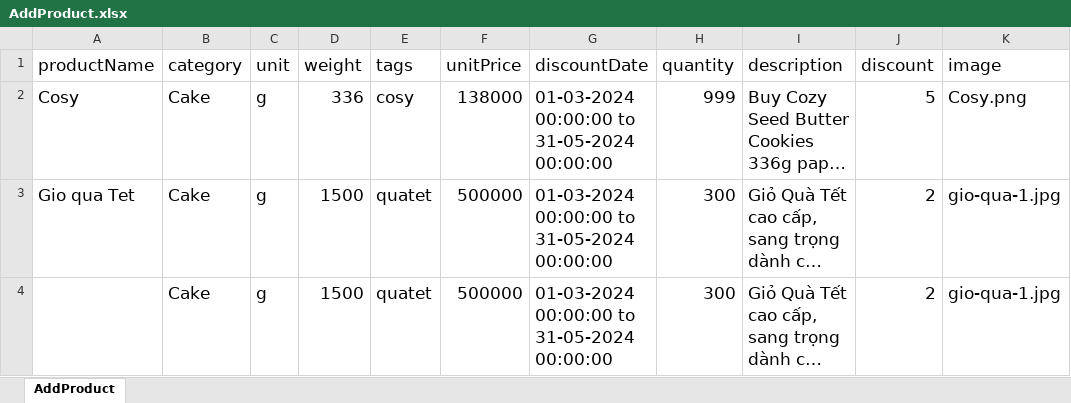
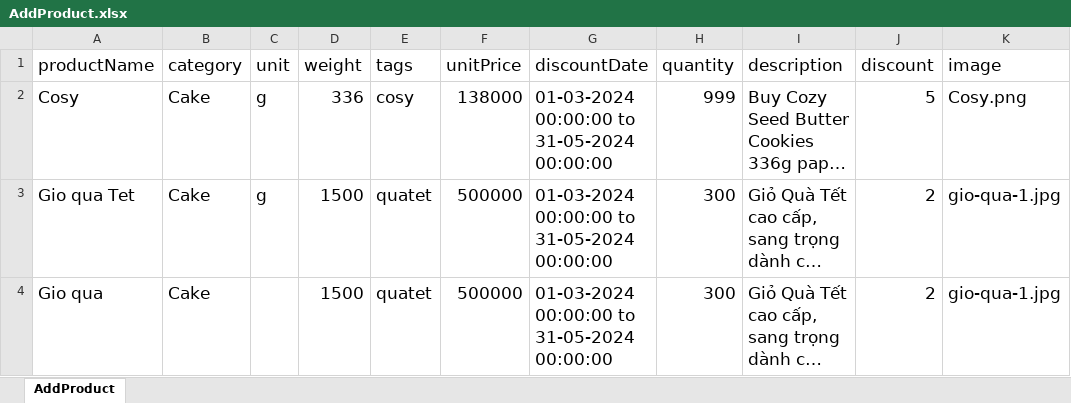
Before and after one commit to ThuyDung1911/Selenium_Java_getCapcha, an Excel workbook: DataTest/AddProduct.xlsx, sheet AddProduct, drawn as a sheet; long unchanged cells end in …; values as stored, in another font and other column widths than the file's, no borders; the diff names each change by its address in the sheet, - before the commit and + after, or states it on an @@ line.

```diff
--- a/DataTest/AddProduct.xlsx (sheet AddProduct)
+++ b/DataTest/AddProduct.xlsx (sheet AddProduct)
-A4 (productName): (empty)
+A4 (productName): Gio qua
-C4 (unit): g
+C4 (unit): (empty)
```
Also changed, not shown: 3 other files.
